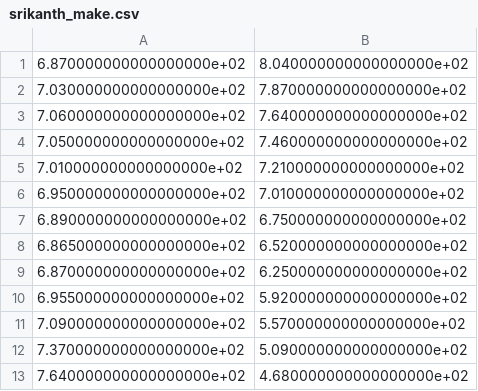
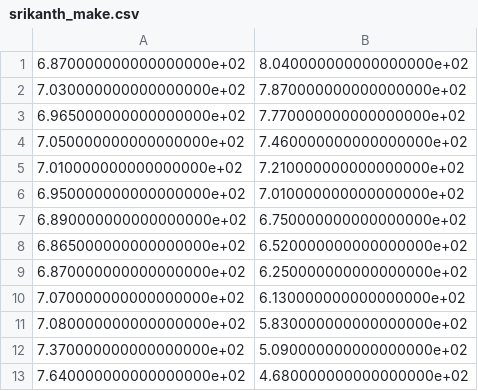
Before and after one commit to Schelbert197/cv_final_project, a CSV file: data/srikanth_make.csv, drawn as a sheet; only a part is shown; removed rows and columns are numbered as before the commit, all else as after; the diff covers the shown part only; the diff names each change by its address in the sheet, - before the commit and + after, or states it on an @@ line.

```diff
--- a/data/srikanth_make.csv
+++ b/data/srikanth_make.csv
-row 3: 7.060000000000000000e+02 | 7.640000000000000000e+02
+row 3: 6.965000000000000000e+02 | 7.770000000000000000e+02
-row 10: 6.955000000000000000e+02 | 5.920000000000000000e+02
-row 11: 7.090000000000000000e+02 | 5.570000000000000000e+02
+row 10: 7.070000000000000000e+02 | 6.130000000000000000e+02
+row 11: 7.080000000000000000e+02 | 5.830000000000000000e+02
```
Also changed, not shown: 26 added rows and 26 removed rows elsewhere in this file, data/henry_make.csv, 1 other file.
